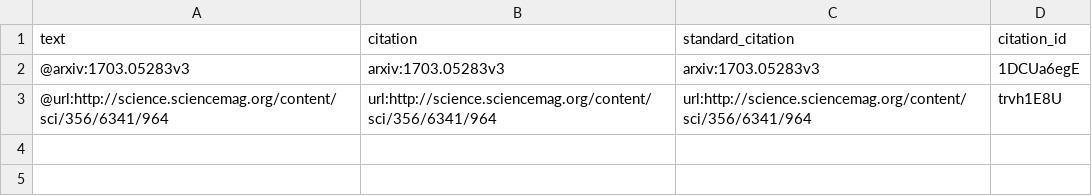
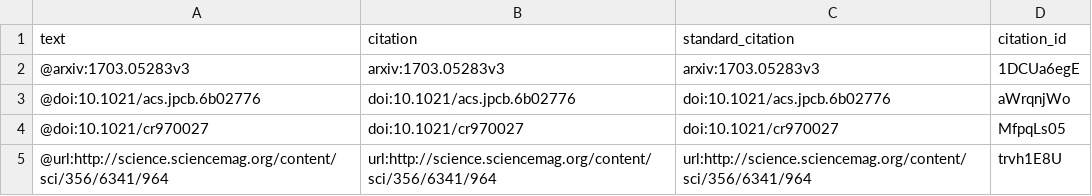
Before and after one commit to slochower/nonequilibrium-literature-review, a TSV file: processed-citations.tsv, drawn as a sheet; the diff names each change by its address in the sheet, - before the commit and + after, or states it on an @@ line.

```diff
--- a/processed-citations.tsv
+++ b/processed-citations.tsv
+row 3: @doi:10.1021/acs.jpcb.6b02776 | doi:10.1021/acs.jpcb.6b02776 | doi:10.1021/acs.jpcb.6b02776 | aWrqnjWo
+row 4: @doi:10.1021/cr970027 | doi:10.1021/cr970027 | doi:10.1021/cr970027 | MfpqLs05
```
Also changed, not shown: 4 other files.
